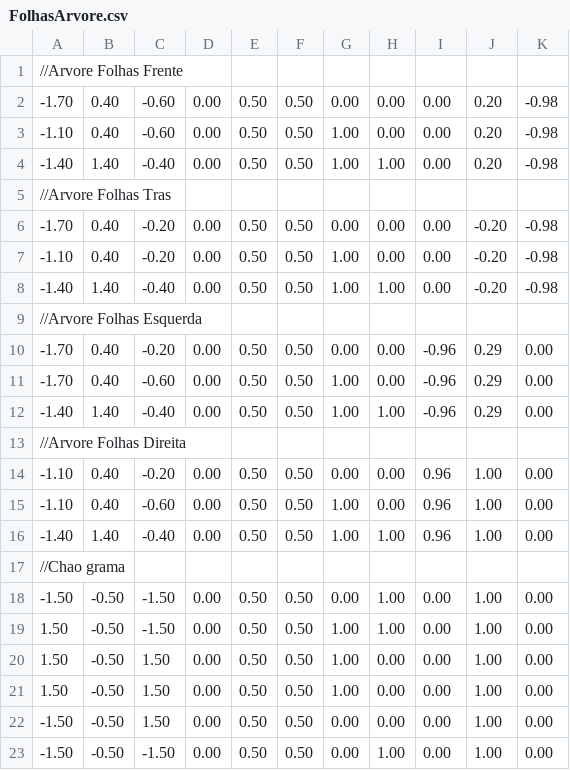
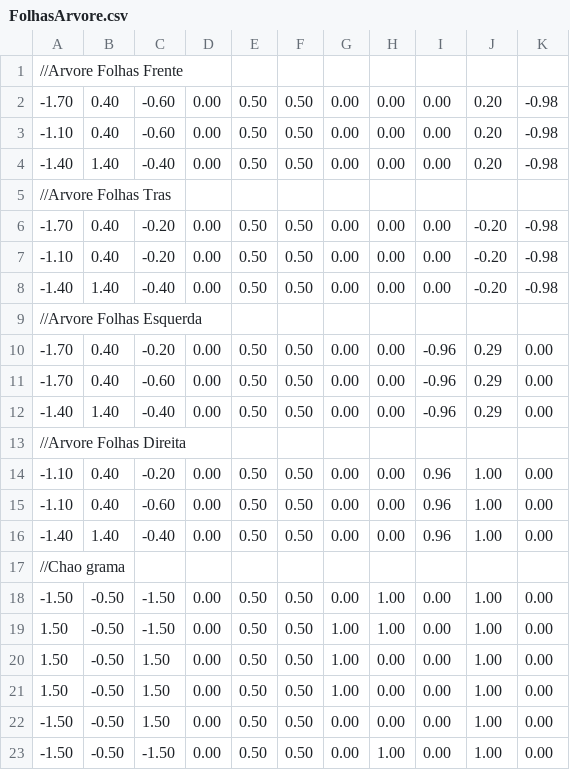
Before and after one commit to dudaeitelven/GLFW_TDE3, a CSV file: res/arquivos/FolhasArvore.csv, drawn as a sheet; the diff names each change by its address in the sheet, - before the commit and + after, or states it on an @@ line.

```diff
--- a/res/arquivos/FolhasArvore.csv
+++ b/res/arquivos/FolhasArvore.csv
-G3:G4: 1.00
+G3:G4: 0.00
-H4: 1.00
+H4: 0.00
-G7:G8: 1.00
+G7:G8: 0.00
-H8: 1.00
+H8: 0.00
-G11:G12: 1.00
+G11:G12: 0.00
-H12: 1.00
+H12: 0.00
-G15:G16: 1.00
+G15:G16: 0.00
-H16: 1.00
+H16: 0.00
```
Also changed, not shown: 6 other files.
